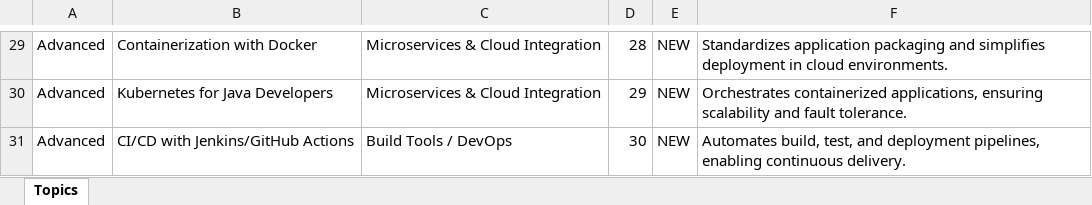
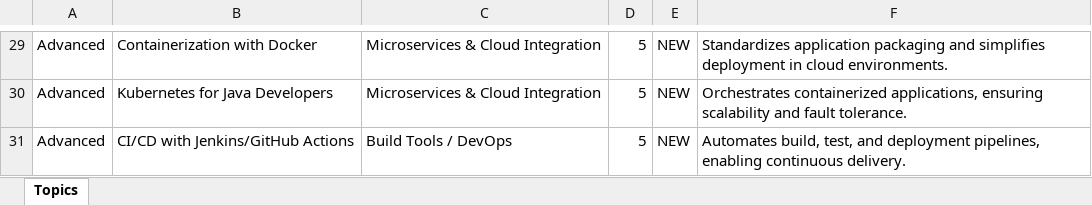
Before and after one commit to doanhuynh049/knowledge-service, an Excel workbook: topics.xlsx, sheet Topics, drawn as a sheet; only a part is shown, gaps mark what is left out; values as stored, in another font and other column widths than the file's, no borders; the diff covers the shown part only; the diff names each change by its address in the sheet, - before the commit and + after, or states it on an @@ line.

```diff
--- a/topics.xlsx (sheet Topics)
+++ b/topics.xlsx (sheet Topics)
-D29: 28
+D29: 5
-D30: 29
+D30: 5
-D31: 30
+D31: 5
```
Also changed, not shown: 1 added row, 1 removed row and 26 edited cells elsewhere in this sheet, knowledge_log.xlsx, 6 other files.
